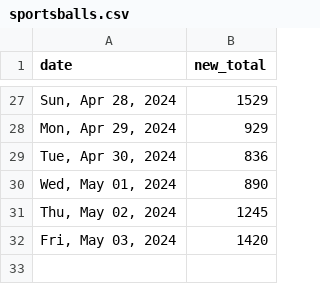
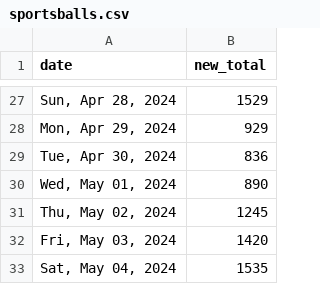
Before and after one commit to quantegytrading/quantegy.io, a CSV file: public/sportsballs.csv, drawn as a sheet; only a part is shown, gaps mark what is left out; the diff names each change by its address in the sheet, - before the commit and + after, or states it on an @@ line.

Commit message:
Update sportsballs.csv

```diff
--- a/public/sportsballs.csv
+++ b/public/sportsballs.csv
+row 33: Sat, May 04, 2024 | 1535
```
